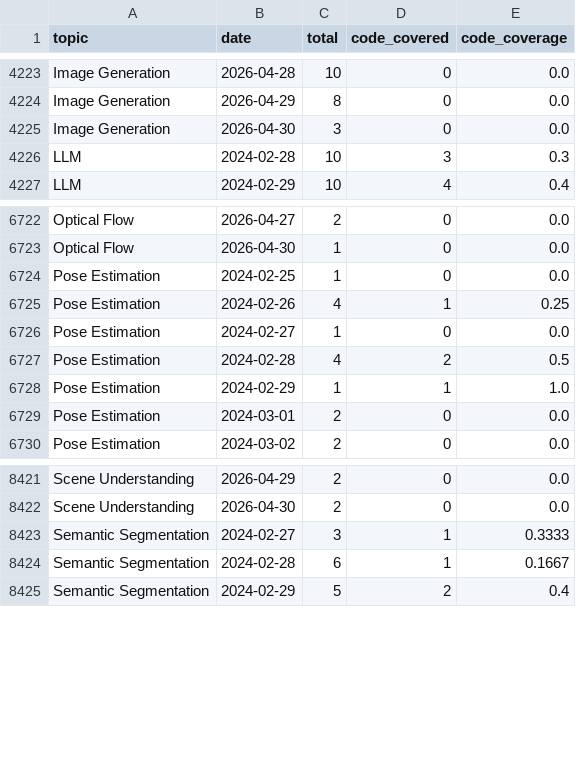
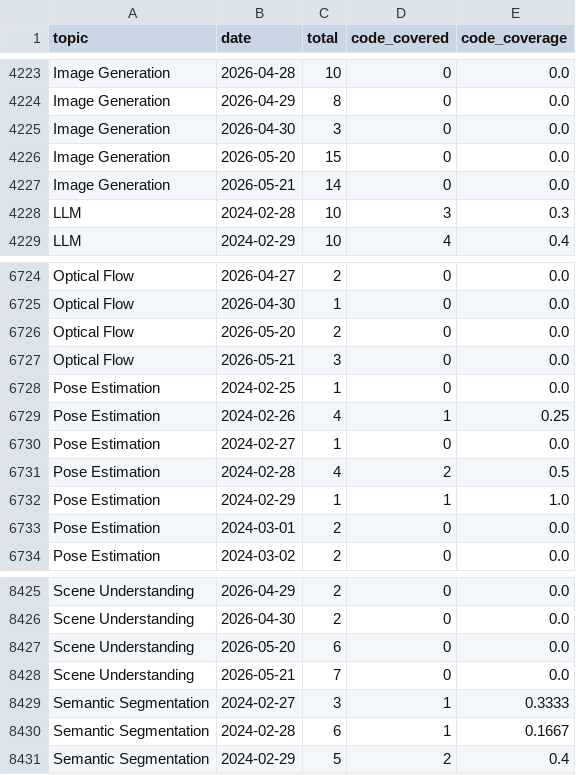
Before and after one commit to a541203686/paper-list, a CSV file: docs/analytics/data/code_coverage_daily.csv, drawn as a sheet; only a part is shown, gaps mark what is left out; the diff names each change by its address in the sheet, - before the commit and + after, or states it on an @@ line.

```diff
--- a/docs/analytics/data/code_coverage_daily.csv
+++ b/docs/analytics/data/code_coverage_daily.csv
+row 4226: Image Generation | 2026-05-20 | 15 | 0 | 0.0
+row 4227: Image Generation | 2026-05-21 | 14 | 0 | 0.0
+row 6726: Optical Flow | 2026-05-20 | 2 | 0 | 0.0
+row 6727: Optical Flow | 2026-05-21 | 3 | 0 | 0.0
+row 8427: Scene Understanding | 2026-05-20 | 6 | 0 | 0.0
+row 8428: Scene Understanding | 2026-05-21 | 7 | 0 | 0.0
```
Also changed, not shown: docs/analytics/data/code_coverage_monthly.csv, docs/analytics/data/daily_counts.csv, 37 other files.
